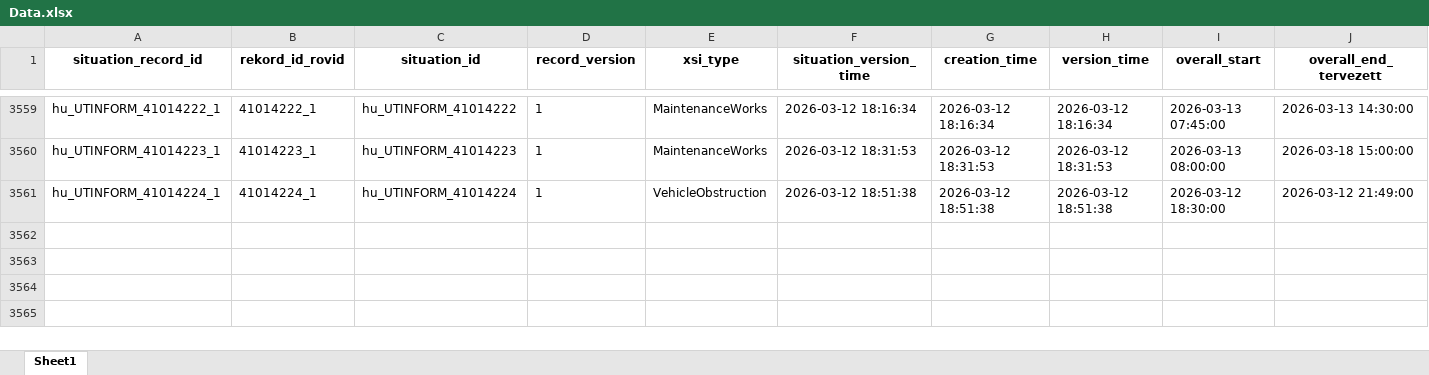
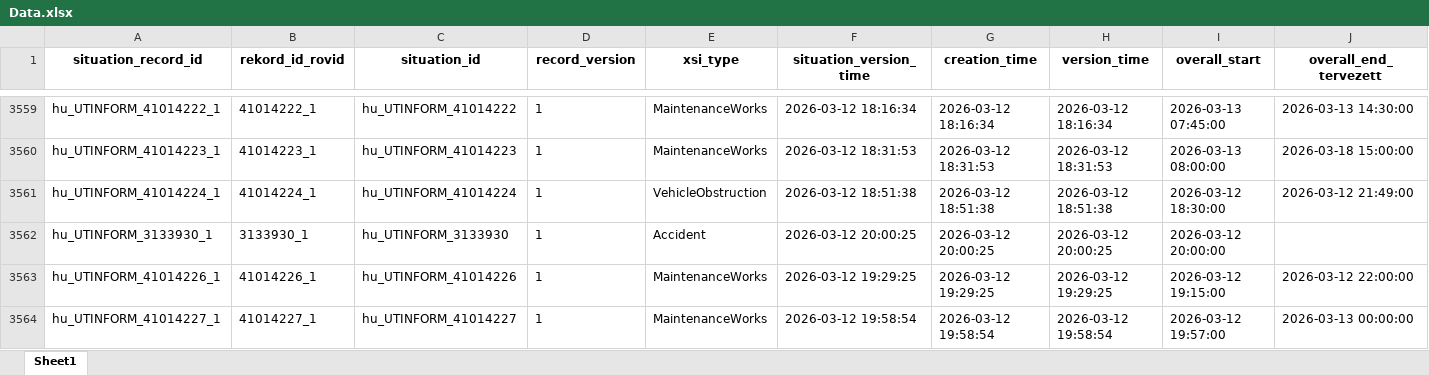
Before and after one commit to zoltanfarkasnemeth/mk-datex-data, an Excel workbook: Data.xlsx, sheet Sheet1, drawn as a sheet; only a part is shown, gaps mark what is left out; values as stored, in another font and other column widths than the file's, no borders; rows hold the shown columns only; the diff names each change by its address in the sheet, - before the commit and + after, or states it on an @@ line.

```diff
--- a/Data.xlsx (sheet Sheet1)
+++ b/Data.xlsx (sheet Sheet1)
+row 3562: hu_UTINFORM_3133930_1 | 3133930_1 | hu_UTINFORM_3133930 | 1 | Accident | 2026-03-12 20:00:25 | 2026-03-12 20:00:25 | 2026-03-12 20:00:25 | 2026-03-12 20:00:00
+row 3563: hu_UTINFORM_41014226_1 | 41014226_1 | hu_UTINFORM_41014226 | 1 | MaintenanceWorks | 2026-03-12 19:29:25 | 2026-03-12 19:29:25 | 2026-03-12 19:29:25 | 2026-03-12 19:15:00 | 2026-03-12 22:00:00
+row 3564: hu_UTINFORM_41014227_1 | 41014227_1 | hu_UTINFORM_41014227 | 1 | MaintenanceWorks | 2026-03-12 19:58:54 | 2026-03-12 19:58:54 | 2026-03-12 19:58:54 | 2026-03-12 19:57:00 | 2026-03-13 00:00:00
```
Also changed, not shown: 1 other file.
